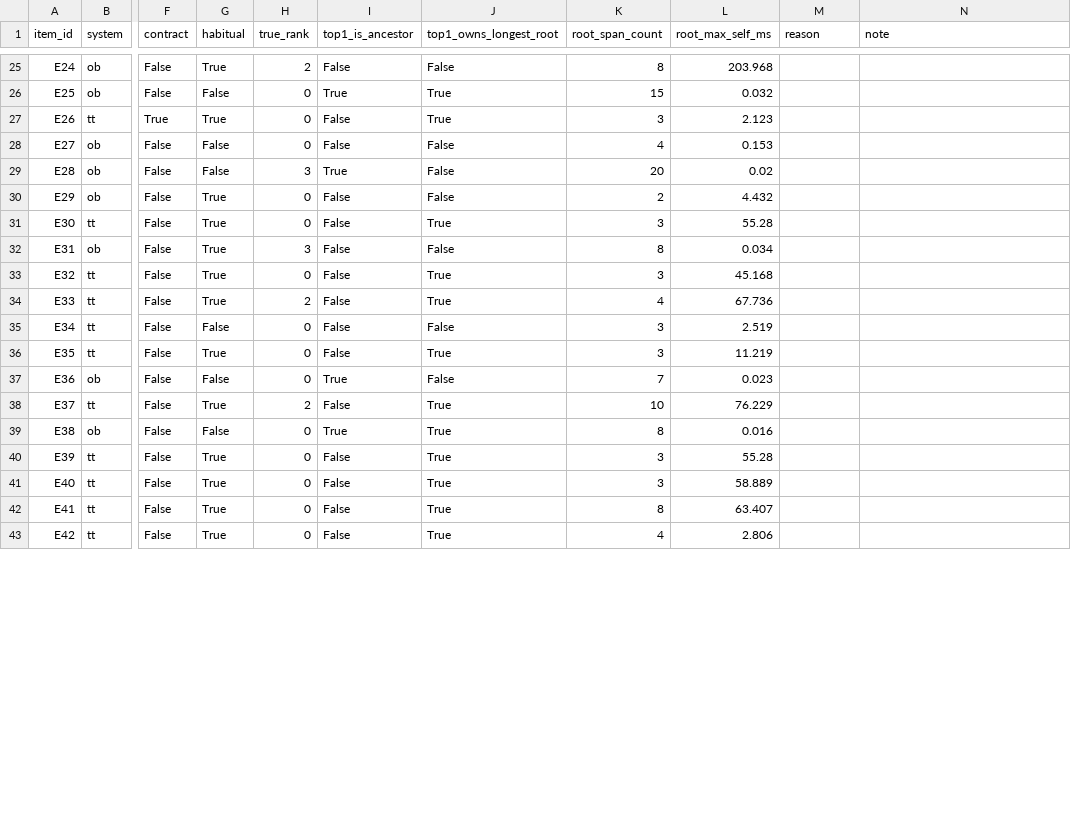
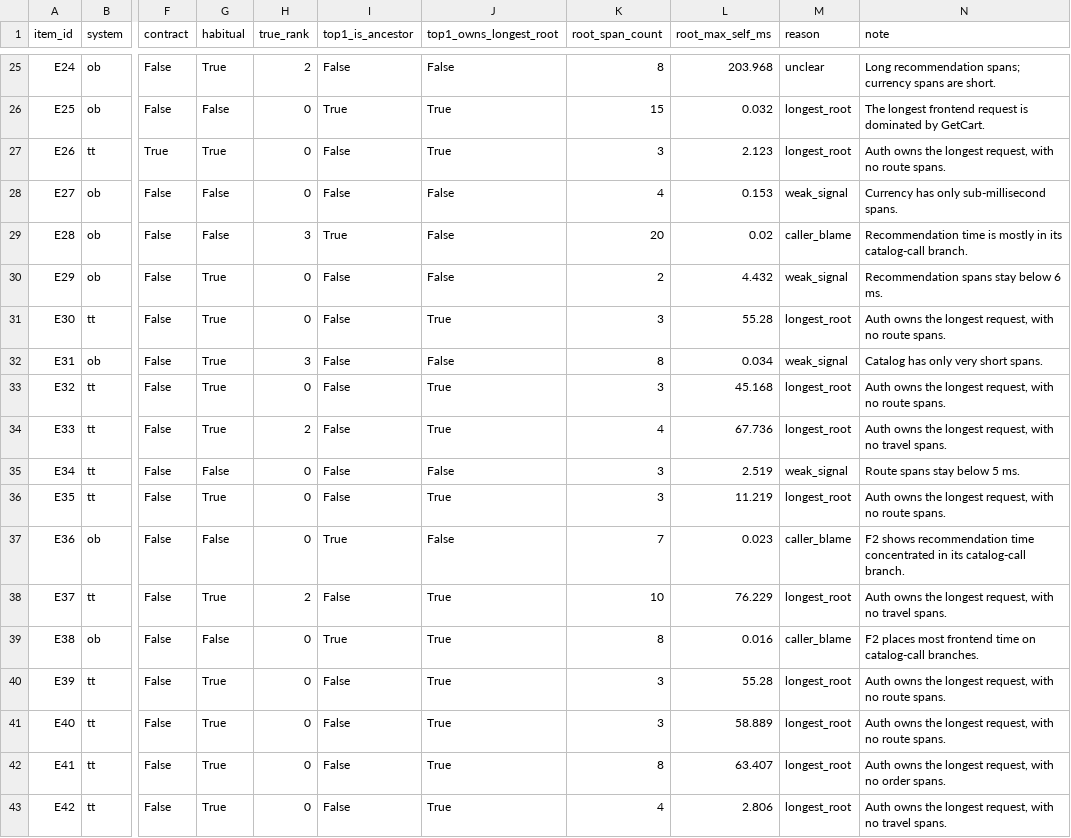
Before and after one commit to LongHuynh-vn/traceformatbench, a CSV file: results/error_analysis_v1/labels.csv, drawn as a sheet; only a part is shown, gaps mark what is left out; the diff covers the shown part only; the diff names each change by its address in the sheet, - before the commit and + after, or states it on an @@ line.

```diff
--- a/results/error_analysis_v1/labels.csv
+++ b/results/error_analysis_v1/labels.csv
-M25 (reason): (empty)
+M25 (reason): unclear
-N25 (note): (empty)
+N25 (note): Long recommendation spans; currency spans are short.
-M26:M27 (reason): (empty)
+M26:M27 (reason): longest_root
-N26 (note): (empty)
+N26 (note): The longest frontend request is dominated by GetCart.
-N27 (note): (empty)
+N27 (note): Auth owns the longest request, with no route spans.
-M28 (reason): (empty)
+M28 (reason): weak_signal
-N28 (note): (empty)
+N28 (note): Currency has only sub-millisecond spans.
-M29 (reason): (empty)
+M29 (reason): caller_blame
-N29 (note): (empty)
+N29 (note): Recommendation time is mostly in its catalog-call branch.
-M30 (reason): (empty)
+M30 (reason): weak_signal
-N30 (note): (empty)
+N30 (note): Recommendation spans stay below 6 ms.
-M31 (reason): (empty)
+M31 (reason): longest_root
-N31 (note): (empty)
+N31 (note): Auth owns the longest request, with no route spans.
-M32 (reason): (empty)
+M32 (reason): weak_signal
-N32 (note): (empty)
+N32 (note): Catalog has only very short spans.
-M33:M34 (reason): (empty)
+M33:M34 (reason): longest_root
-N33 (note): (empty)
+N33 (note): Auth owns the longest request, with no route spans.
-N34 (note): (empty)
+N34 (note): Auth owns the longest request, with no travel spans.
-M35 (reason): (empty)
+M35 (reason): weak_signal
-N35 (note): (empty)
+N35 (note): Route spans stay below 5 ms.
-M36 (reason): (empty)
+M36 (reason): longest_root
-N36 (note): (empty)
+N36 (note): Auth owns the longest request, with no route spans.
-M37 (reason): (empty)
+M37 (reason): caller_blame
-N37 (note): (empty)
+N37 (note): F2 shows recommendation time concentrated in its catalog-call branch.
-M38 (reason): (empty)
+M38 (reason): longest_root
-N38 (note): (empty)
+N38 (note): Auth owns the longest request, with no travel spans.
-M39 (reason): (empty)
+M39 (reason): caller_blame
-N39 (note): (empty)
+N39 (note): F2 places most frontend time on catalog-call branches.
-M40:M43 (reason): (empty)
+M40:M43 (reason): longest_root
-N40:N41 (note): (empty)
+N40:N41 (note): Auth owns the longest request, with no route spans.
-N42 (note): (empty)
+N42 (note): Auth owns the longest request, with no order spans.
-N43 (note): (empty)
+N43 (note): Auth owns the longest request, with no travel spans.
```
Also changed, not shown: 82 edited cells elsewhere in this file, results/error_analysis_v1/labels_rater2.csv, 1 other file.
